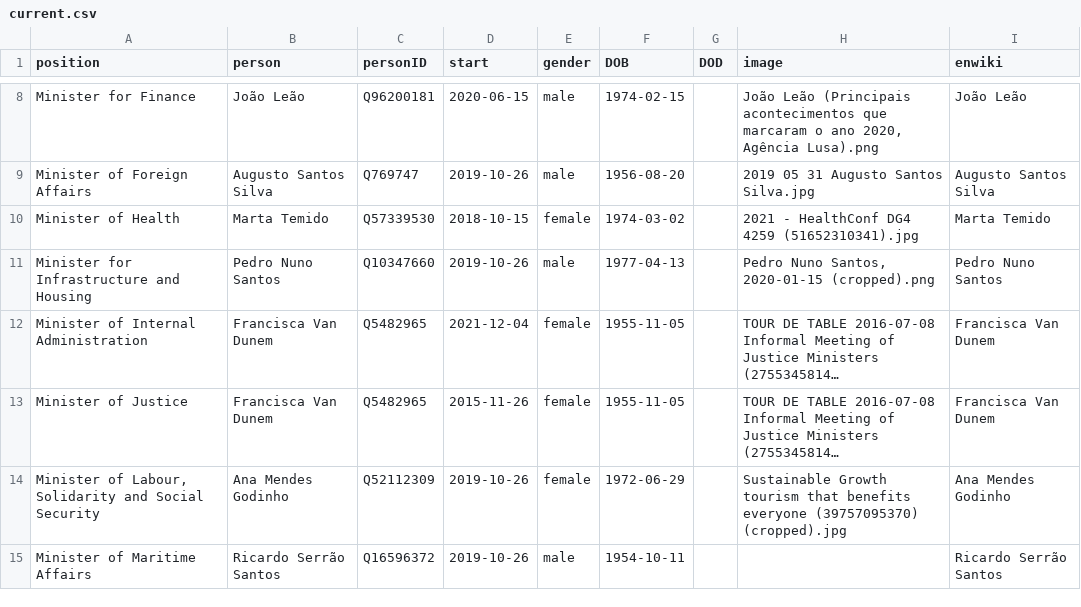
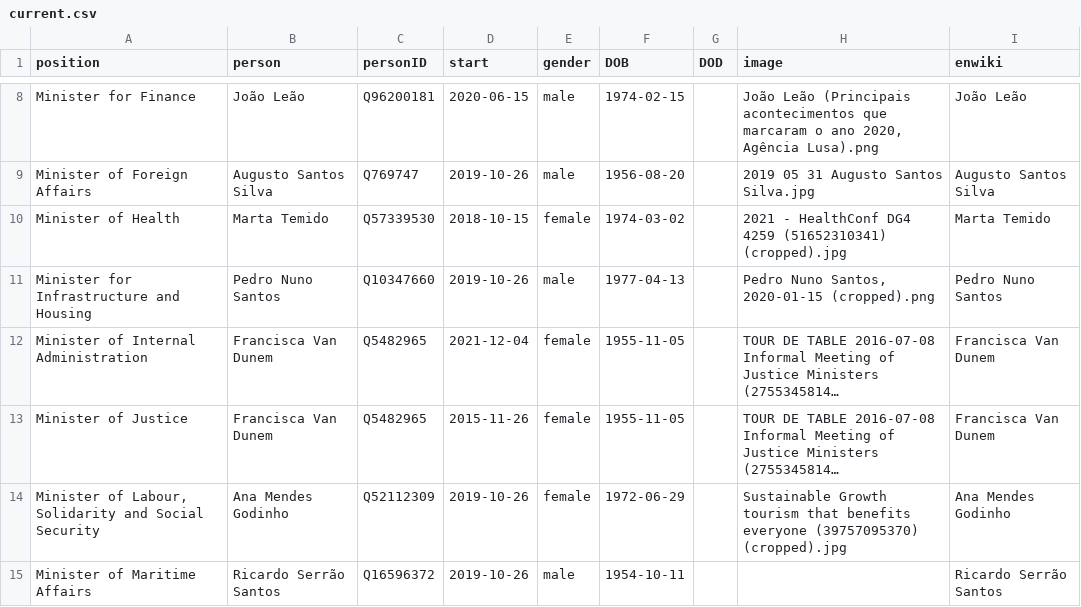
Before and after one commit to every-politician-scrapers/portugal-cabinet, a CSV file: html/current.csv, drawn as a sheet; only a part is shown, gaps mark what is left out; long unchanged cells end in ….

```diff
--- a/html/current.csv
+++ b/html/current.csv
@@ -9,3 +9,3 @@ Minister for Finance,João Leão,Q96200181,2020-06-15,male,1974-02-15,,"João Le
 Minister of Foreign Affairs,Augusto Santos Silva,Q769747,2019-10-26,male,1956-08-20,,2019 05 31 Augusto Santos Silva.jpg,Augusto Santos Silva
-Minister of Health,Marta Temido,Q57339530,2018-10-15,female,1974-03-02,,2021 - HealthConf DG4 4259 (51652310341).jpg,Marta Temido
+Minister of Health,Marta Temido,Q57339530,2018-10-15,female,1974-03-02,,2021 - HealthConf DG4 4259 (51652310341) (cropped).jpg,Marta Temido
 Minister for Infrastructure and Housing,Pedro Nuno Santos,Q10347660,2019-10-26,male,1977-04-13,,"Pedro Nuno Santos, 2020-01-15 (cropped).png",Pedro Nuno Santos
```
Also changed, not shown: html/holders21.csv, html/legislators.csv.
